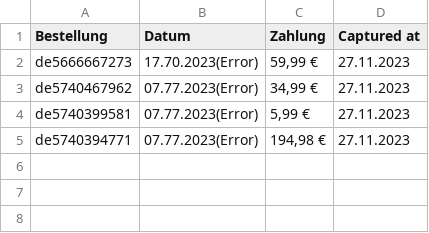
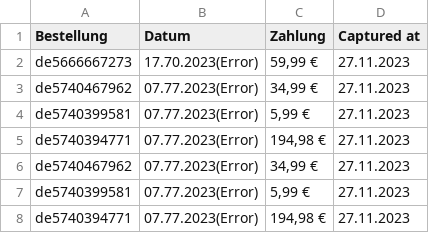
Before and after one commit to ab-mtz/internal_sales_data_capture, a CSV file: output.csv, drawn as a sheet; the diff names each change by its address in the sheet, - before the commit and + after, or states it on an @@ line.

Commit message:
Update output.csv

```diff
--- a/output.csv
+++ b/output.csv
+row 6: de5740467962 | 07.77.2023(Error) | 34,99 € | 27.11.2023
+row 7: de5740399581 | 07.77.2023(Error) | 5,99 € | 27.11.2023
+row 8: de5740394771 | 07.77.2023(Error) | 194,98 € | 27.11.2023
```
